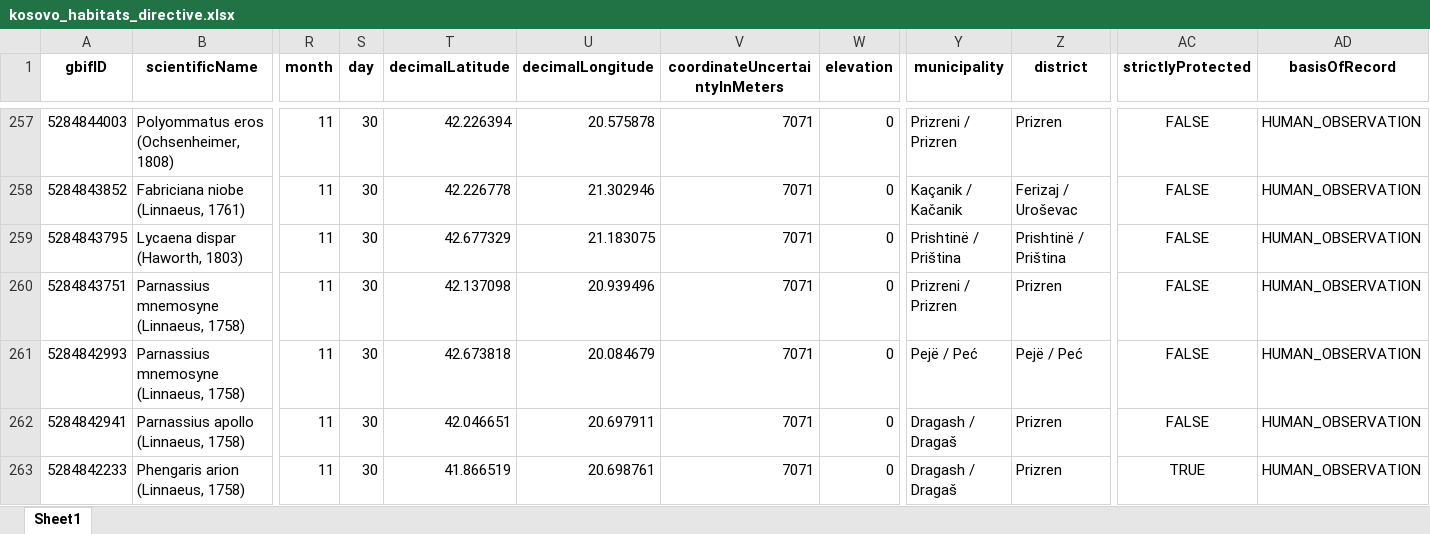
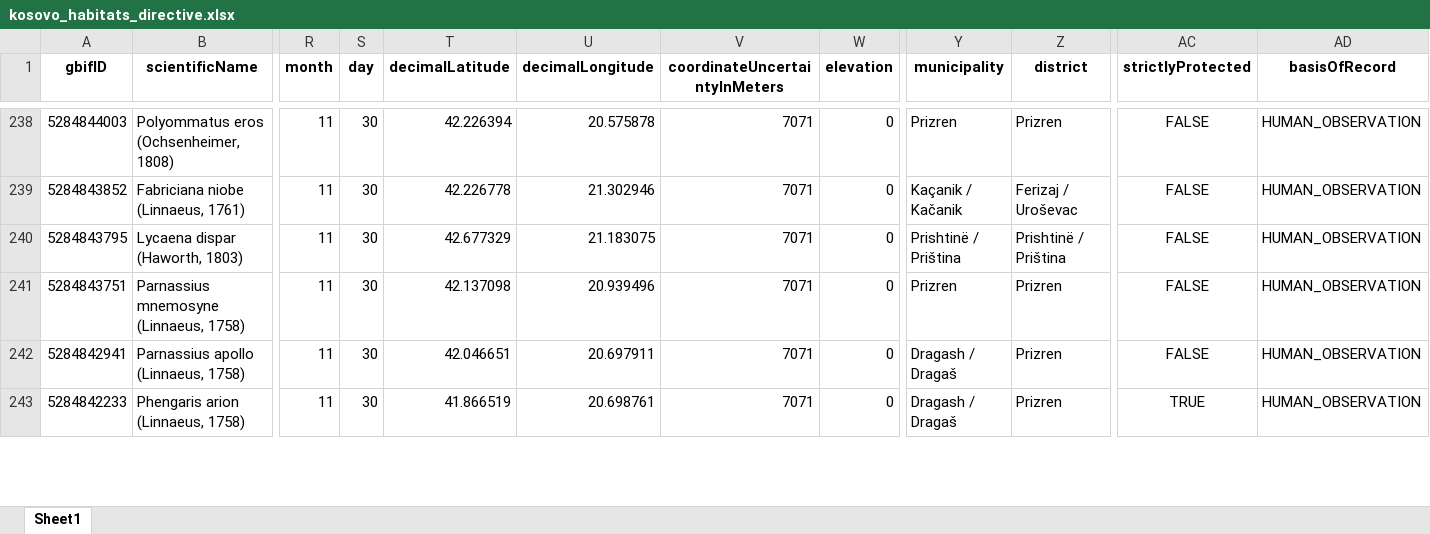
Before and after one commit to jonasgaigr/kosovo-biodiversity-data-workshop-2026, an Excel workbook: data_exports/kosovo_habitats_directive.xlsx, sheet Sheet1, drawn as a sheet; only a part is shown, gaps mark what is left out; values as stored, in another font and other column widths than the file's, no borders; removed rows and columns are numbered as before the commit, all else as after; rows hold the shown columns only; the diff covers the shown part only; the diff names each change by its address in the sheet, - before the commit and + after, or states it on an @@ line.

```diff
--- a/data_exports/kosovo_habitats_directive.xlsx (sheet Sheet1)
+++ b/data_exports/kosovo_habitats_directive.xlsx (sheet Sheet1)
-Y238 (municipality): Prizreni / Prizren
+Y238 (municipality): Prizren
-Y241 (municipality): Prizreni / Prizren
+Y241 (municipality): Prizren
-row 261: 5284842993 | Parnassius mnemosyne (Linnaeus, 1758) | 11 | 30 | 42.673818 | 20.084679 | 7071 | 0 | Pejë / Peć | Pejë / Peć | FALSE | HUMAN_OBSERVATION
```
Also changed, not shown: 40 removed rows and 443 edited cells elsewhere in this sheet, data_exports/kosovo_birds_annex_I.xlsx, data_exports/kosovo_habitats_annex_II.xlsx, 45 other files.
